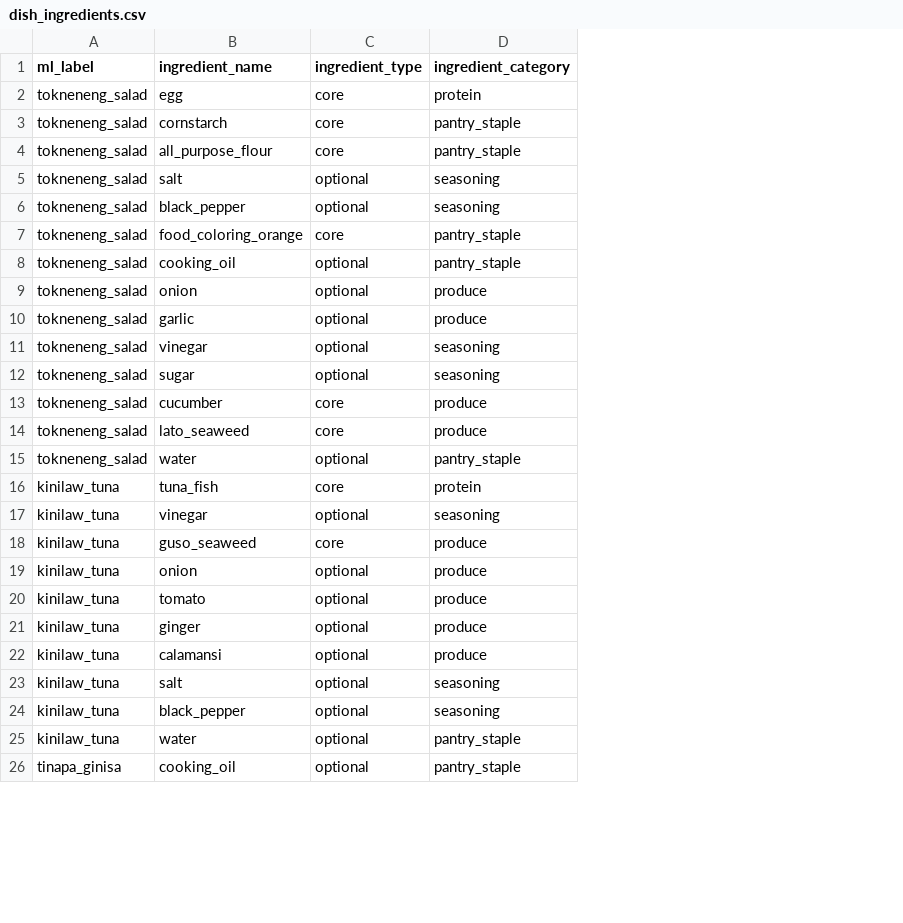
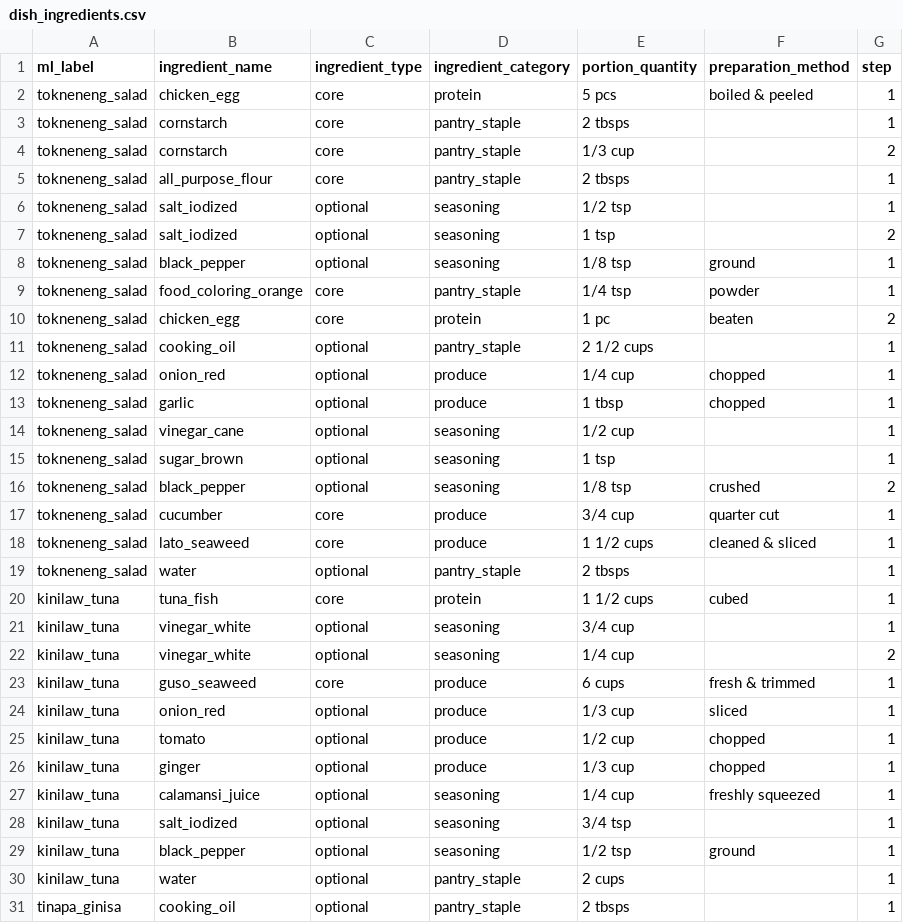
Before and after one commit to Haeyzz3/CalorieKoMobileApplication, a CSV file: app/src/main/assets/dish_ingredients.csv, drawn as a sheet; only a part is shown; addresses are those after the commit; the diff covers the shown part only; the diff names each change by its address in the sheet, - before the commit and + after, or states it on an @@ line.

Commit message:
Ingredient Portions & Preparation Display
Added portion_quantity, preparation_method, and step columns to the dish ingredients data pipeline.

The Recipe Detail bottom sheet now displays each ingredient's specific portion size and preparation method (e.g., "Pork Liempo, lean & sliced — 4 cups").

```diff
--- a/app/src/main/assets/dish_ingredients.csv
+++ b/app/src/main/assets/dish_ingredients.csv
+column E (portion_quantity), row 2: 5 pcs; rows 4-6: 1/3 cup | 2 tbsps | 1/2 tsp; rows 8-9: 1/8 tsp | 1/4 tsp; rows 11-15: 2 1/2 cups | 1/4 cup | 1 tbsp | 1/2 cup | 1 tsp; rows 17-21: 3/4 cup | 1 1/2 cups | 2 tbsps | 1 1/2 cups | 3/4 cup; rows 23-31: 6 cups | 1/3 cup | 1/2 cup | 1/3 cup | 1/4 cup | 3/4 tsp | 1/2 tsp | 2 cups | 2 tbsps
+column F (preparation_method), row 2: boiled & peeled; rows 8-9: ground | powder; rows 12-13: chopped | chopped; rows 17-20: quarter cut | cleaned & sliced |  | cubed; rows 23-29: fresh & trimmed | sliced | chopped | chopped | freshly squeezed |  | ground
+column G (step), row 2: 1; rows 4-6: 2 | 1 | 1; rows 8-9: 1 | 1; rows 11-15: all 1; rows 17-21: all 1; rows 23-31: all 1
-B2 (ingredient_name): egg
+B2 (ingredient_name): chicken_egg
+row 3: tokneneng_salad | cornstarch | core | pantry_staple | 2 tbsps |  | 1
-B6 (ingredient_name): salt
+B6 (ingredient_name): salt_iodized
+row 7: tokneneng_salad | salt_iodized | optional | seasoning | 1 tsp |  | 2
+row 10: tokneneng_salad | chicken_egg | core | protein | 1 pc | beaten | 2
-B12 (ingredient_name): onion
+B12 (ingredient_name): onion_red
-B14 (ingredient_name): vinegar
+B14 (ingredient_name): vinegar_cane
-B15 (ingredient_name): sugar
+B15 (ingredient_name): sugar_brown
+row 16: tokneneng_salad | black_pepper | optional | seasoning | 1/8 tsp | crushed | 2
-B21 (ingredient_name): vinegar
+B21 (ingredient_name): vinegar_white
+row 22: kinilaw_tuna | vinegar_white | optional | seasoning | 1/4 cup |  | 2
-B24 (ingredient_name): onion
+B24 (ingredient_name): onion_red
-B27 (ingredient_name): calamansi
+B27 (ingredient_name): calamansi_juice
-D27 (ingredient_category): produce
+D27 (ingredient_category): seasoning
-B28 (ingredient_name): salt
+B28 (ingredient_name): salt_iodized
```
Also changed, not shown: 2 added rows, 3 removed rows and 37 edited cells elsewhere in this file, 6 other files.
